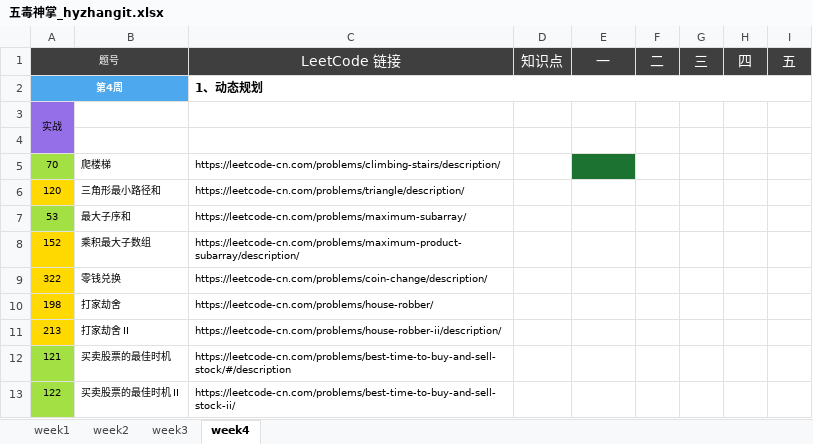
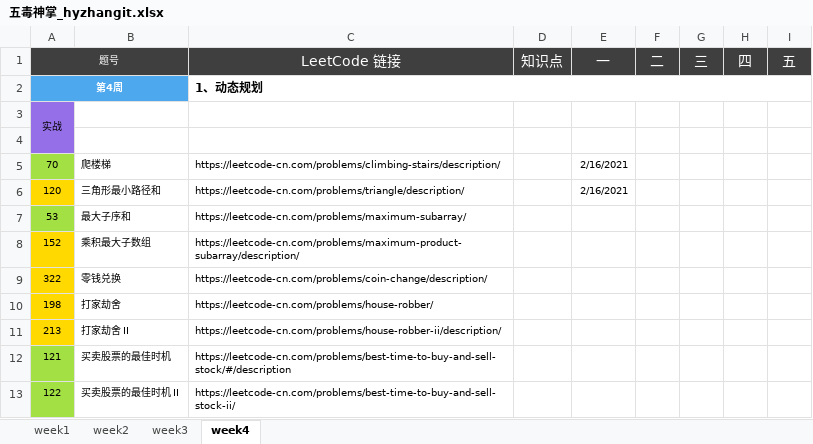
Before and after one commit to hyzhangit/isummary, an Excel workbook: Algorithm/五毒神掌_hyzhangit.xlsx, sheet week4, drawn as a sheet; only a part is shown; values as stored, in another font and other column widths than the file's, no borders; the diff names each change by its address in the sheet, - before the commit and + after, or states it on an @@ line.

```diff
--- a/Algorithm/五毒神掌_hyzhangit.xlsx (sheet week4)
+++ b/Algorithm/五毒神掌_hyzhangit.xlsx (sheet week4)
-E5:E6 (一): (empty)
+E5:E6 (一): 2/16/2021
-E5 fill: #1C7231
+E5 fill: none
```
Also changed, not shown: sheet week3, 12 other files.
